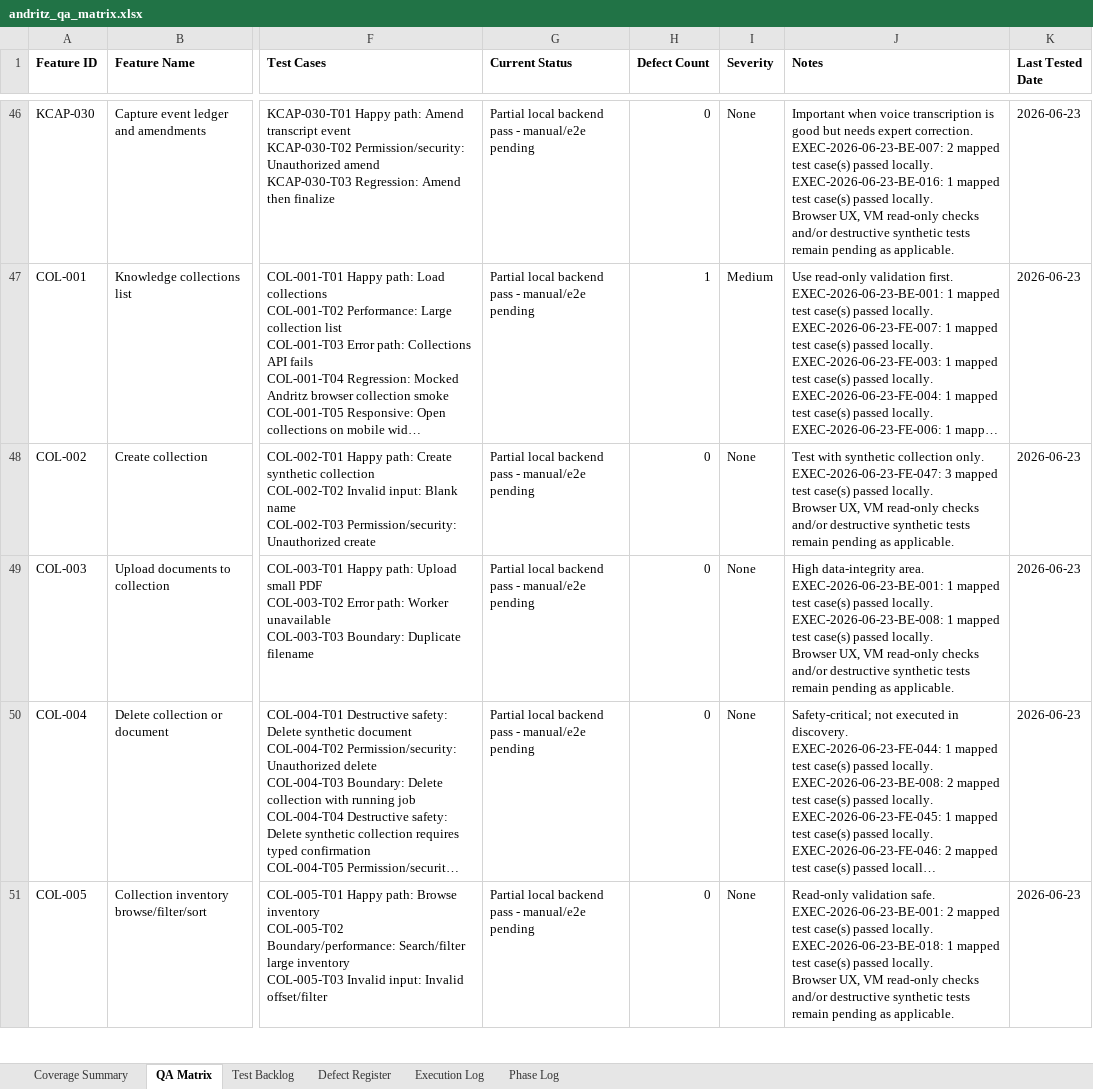
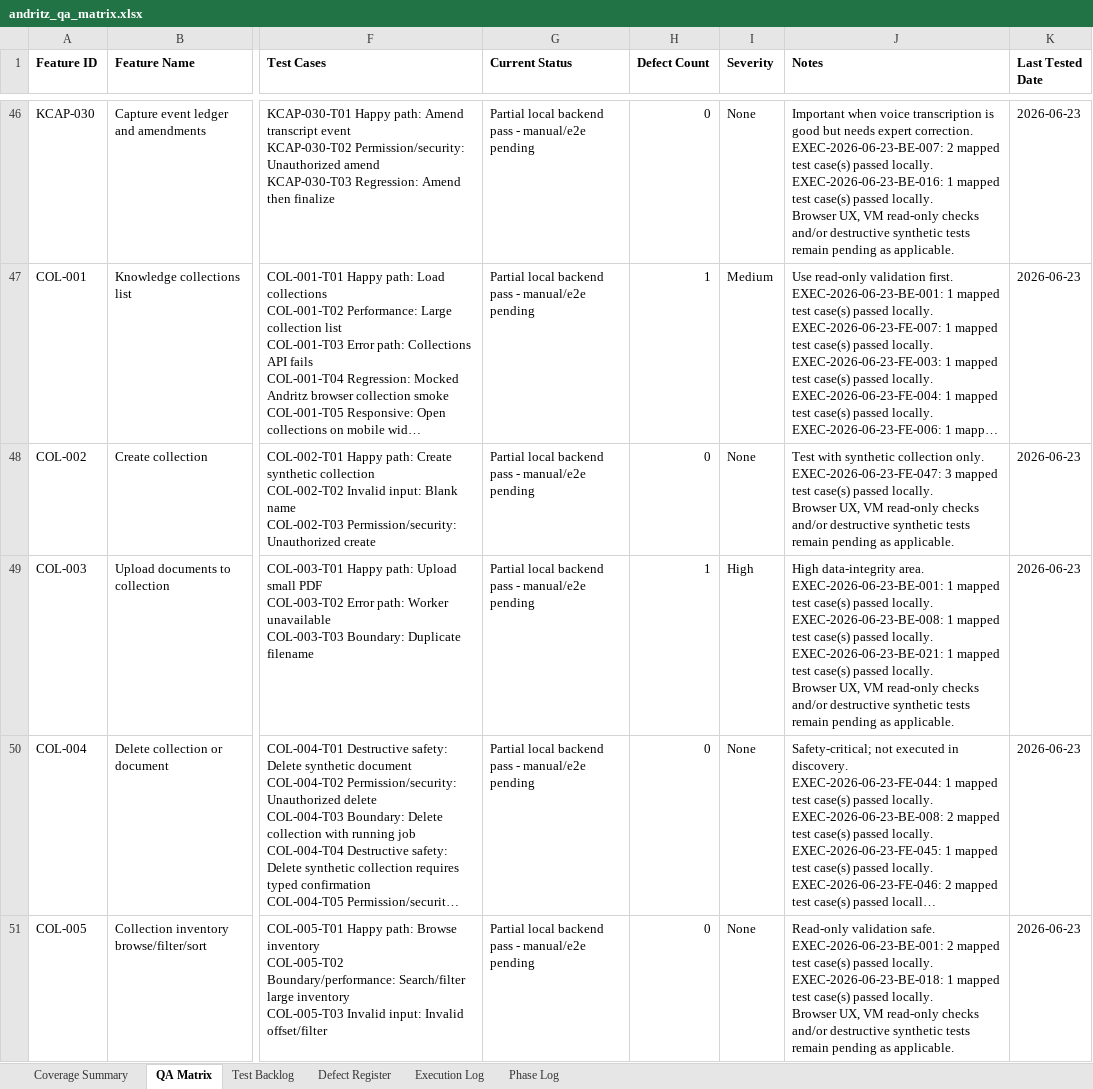
Before and after one commit to tishacian/hyusai, an Excel workbook: outputs/019edc68-andritz-qa/andritz_qa_matrix.xlsx, sheet QA Matrix, drawn as a sheet; only a part is shown, gaps mark what is left out; long unchanged cells end in …; values as stored, in another font and other column widths than the file's, no borders; ↵ is a line break in a cell; the diff covers the shown part only; the diff names each change by its address in the sheet, - before the commit and + after, or states it on an @@ line.

```diff
--- a/outputs/019edc68-andritz-qa/andritz_qa_matrix.xlsx (sheet QA Matrix)
+++ b/outputs/019edc68-andritz-qa/andritz_qa_matrix.xlsx (sheet QA Matrix)
-H49 (Defect Count): 0
+H49 (Defect Count): 1
-I49 (Severity): None
+I49 (Severity): High
-J49 (Notes): …passed locally. ↵ Browser UX,…
+J49 (Notes): …passed locally. ↵ EXEC-2026-06-23-BE-021: 1 mapped test case(s) passed locally. ↵ Browser UX,…
```
Also changed, not shown: 9 edited cells elsewhere in this sheet, sheet Execution Log, sheet Phase Log, sheet Test Backlog, sheet Defect Register, sheet Coverage Summary, 10 other files.
